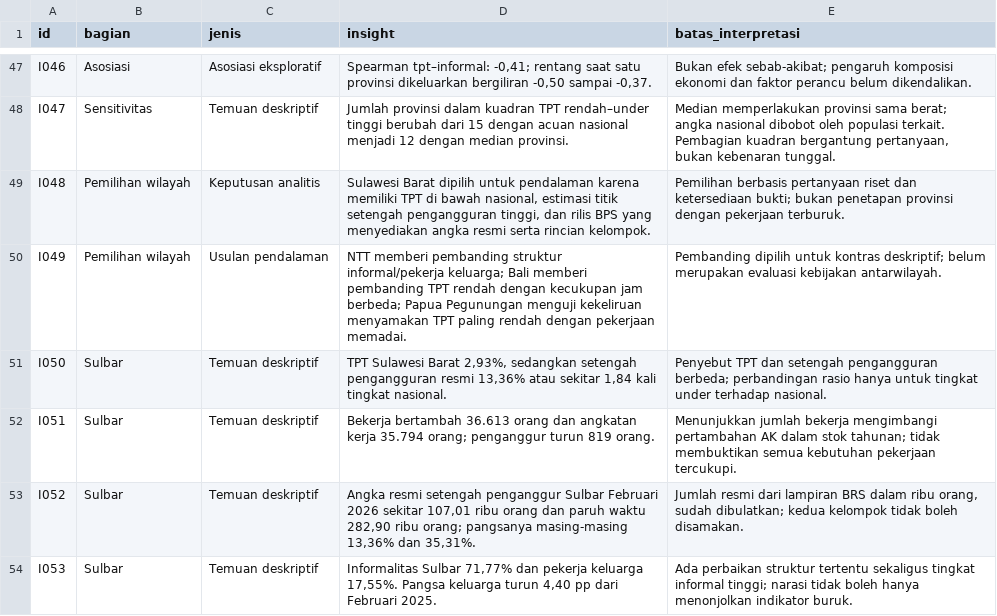
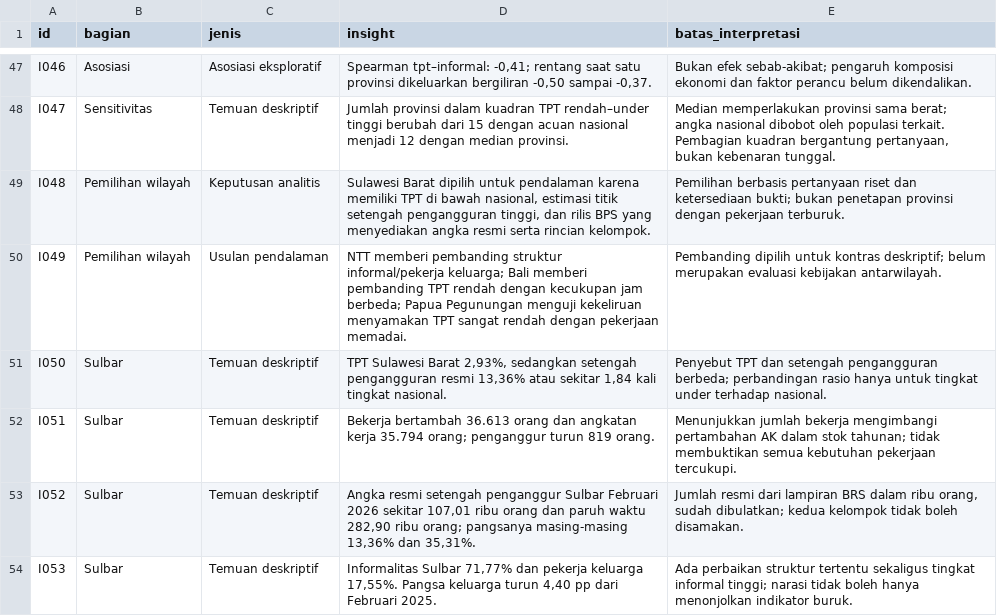
Before and after one commit to Erin-js/ACTION-2026, a CSV file: analisis_kecukupan_kerja/outputs/daftar_insight.csv, drawn as a sheet; only a part is shown, gaps mark what is left out.

```diff
--- a/analisis_kecukupan_kerja/outputs/daftar_insight.csv
+++ b/analisis_kecukupan_kerja/outputs/daftar_insight.csv
@@ -49,3 +49,3 @@ I047,Sensitivitas,Temuan deskriptif,Jumlah provinsi dalam kuadran TPT rendah–u
 I048,Pemilihan wilayah,Keputusan analitis,"Sulawesi Barat dipilih untuk pendalaman karena memiliki TPT di bawah nasional, estimasi titik setengah pengangguran tinggi, dan rilis BPS yang menyediakan angka resmi serta rincian kelompok.",Pemilihan berbasis pertanyaan riset dan ketersediaan bukti; bukan penetapan provinsi dengan pekerjaan terburuk.
-I049,Pemilihan wilayah,Usulan pendalaman,NTT memberi pembanding struktur informal/pekerja keluarga; Bali memberi pembanding TPT rendah dengan kecukupan jam berbeda; Papua Pegunungan menguji kekeliruan menyamakan TPT paling rendah dengan pekerjaan memadai.,Pembanding dipilih untuk kontras deskriptif; belum merupakan evaluasi kebijakan antarwilayah.
+I049,Pemilihan wilayah,Usulan pendalaman,NTT memberi pembanding struktur informal/pekerja keluarga; Bali memberi pembanding TPT rendah dengan kecukupan jam berbeda; Papua Pegunungan menguji kekeliruan menyamakan TPT sangat rendah dengan pekerjaan memadai.,Pembanding dipilih untuk kontras deskriptif; belum merupakan evaluasi kebijakan antarwilayah.
 I050,Sulbar,Temuan deskriptif,"TPT Sulawesi Barat 2,93%, sedangkan setengah pengangguran resmi 13,36% atau sekitar 1,84 kali tingkat nasional.",Penyebut TPT dan setengah pengangguran berbeda; perbandingan rasio hanya untuk tingkat under terhadap nasional.
```
Also changed, not shown: 7 other files.
